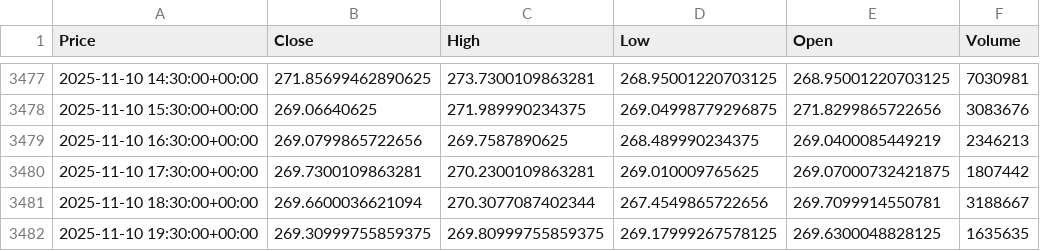
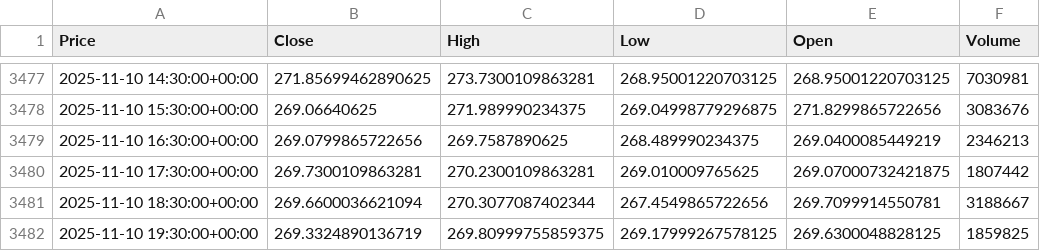
Before and after one commit to scimmione1/FromZeroToQuant-, a CSV file: 10_151+1 trading strategies/02_VWAP/data_AAPL_2025-11-10_1h.csv, drawn as a sheet; only a part is shown, gaps mark what is left out; the diff names each change by its address in the sheet, - before the commit and + after, or states it on an @@ line.

```diff
--- a/10_151+1 trading strategies/02_VWAP/data_AAPL_2025-11-10_1h.csv
+++ b/10_151+1 trading strategies/02_VWAP/data_AAPL_2025-11-10_1h.csv
-B3482 (Close): 269.30999755859375
+B3482 (Close): 269.3324890136719
-F3482 (Volume): 1635635
+F3482 (Volume): 1859825
```
Also changed, not shown: 11 other files.
